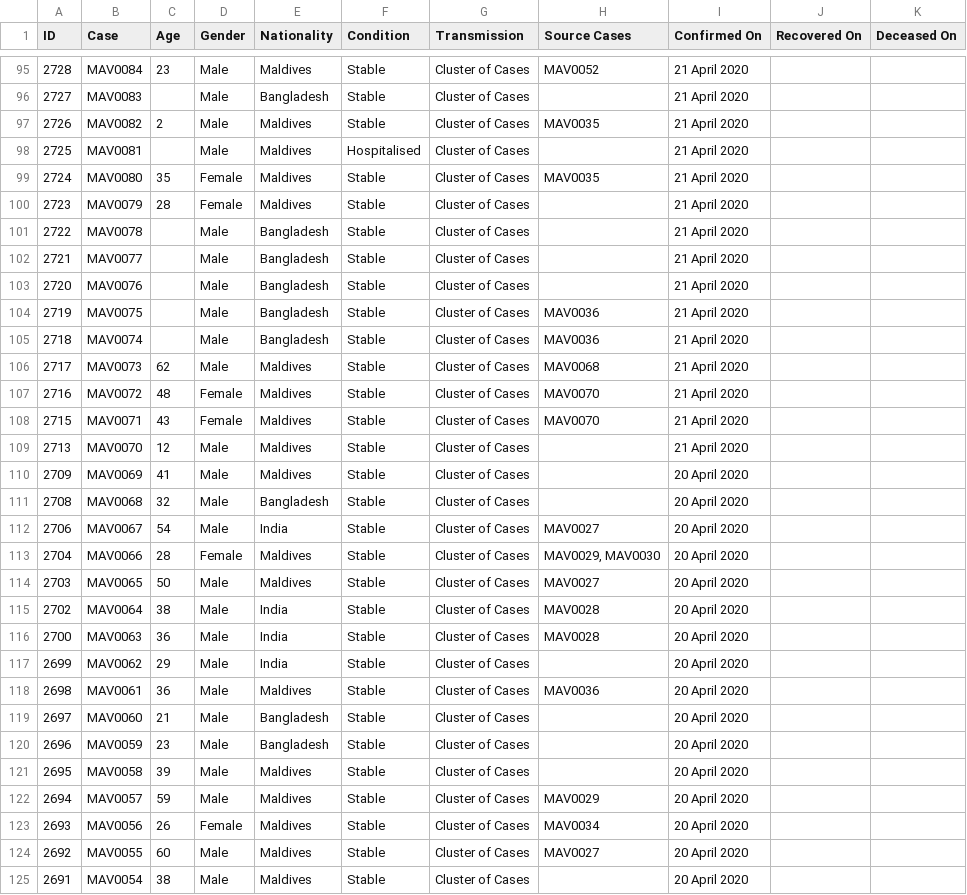
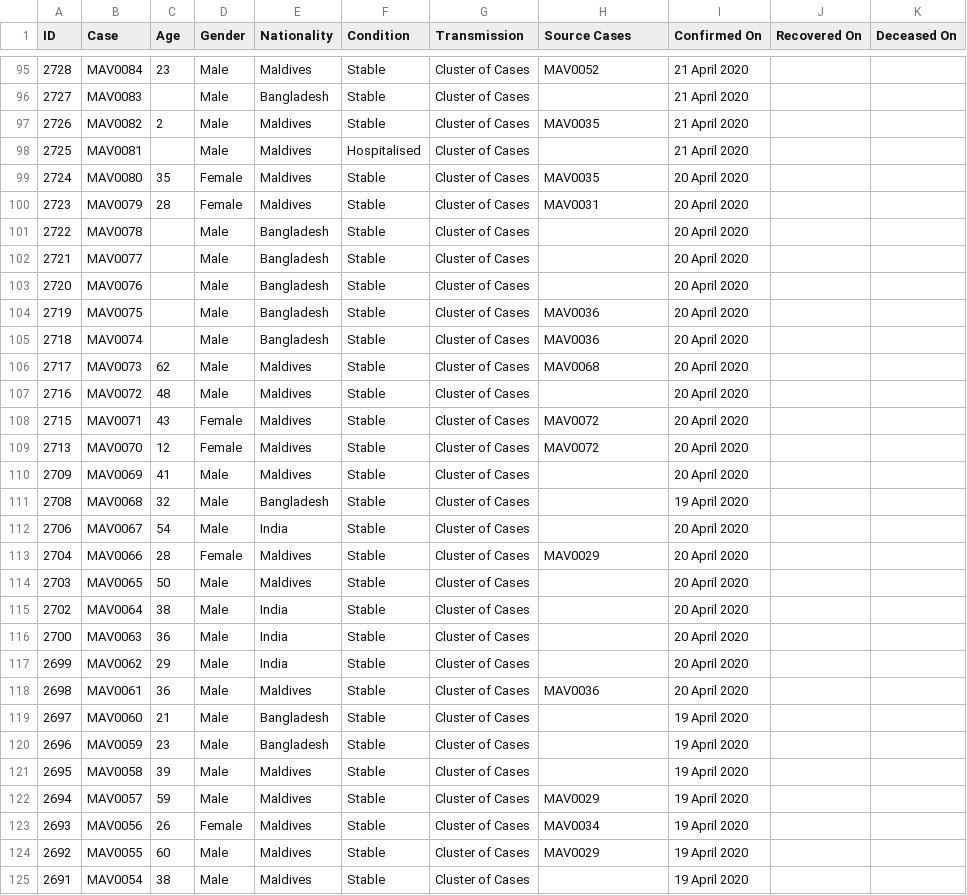
Before and after one commit to opendatamv/mv-covid19, a CSV file: nodes_official.csv, drawn as a sheet; only a part is shown, gaps mark what is left out; the diff covers the shown part only.

```diff
--- a/nodes_official.csv
+++ b/nodes_official.csv
@@ -98,28 +98,28 @@ ID,Case,Age,Gender,Nationality,Condition,Transmission,Source Cases,Confirmed On,
 2725,MAV0081,,Male,Maldives,Hospitalised,Cluster of Cases,,21 April 2020,,
-2724,MAV0080,35,Female,Maldives,Stable,Cluster of Cases,MAV0035,21 April 2020,,
-2723,MAV0079,28,Female,Maldives,Stable,Cluster of Cases,,21 April 2020,,
-2722,MAV0078,,Male,Bangladesh,Stable,Cluster of Cases,,21 April 2020,,
-2721,MAV0077,,Male,Bangladesh,Stable,Cluster of Cases,,21 April 2020,,
-2720,MAV0076,,Male,Bangladesh,Stable,Cluster of Cases,,21 April 2020,,
-2719,MAV0075,,Male,Bangladesh,Stable,Cluster of Cases,MAV0036,21 April 2020,,
-2718,MAV0074,,Male,Bangladesh,Stable,Cluster of Cases,MAV0036,21 April 2020,,
-2717,MAV0073,62,Male,Maldives,Stable,Cluster of Cases,MAV0068,21 April 2020,,
-2716,MAV0072,48,Female,Maldives,Stable,Cluster of Cases,MAV0070,21 April 2020,,
-2715,MAV0071,43,Female,Maldives,Stable,Cluster of Cases,MAV0070,21 April 2020,,
-2713,MAV0070,12,Male,Maldives,Stable,Cluster of Cases,,21 April 2020,,
+2724,MAV0080,35,Female,Maldives,Stable,Cluster of Cases,MAV0035,20 April 2020,,
+2723,MAV0079,28,Female,Maldives,Stable,Cluster of Cases,MAV0031,20 April 2020,,
+2722,MAV0078,,Male,Bangladesh,Stable,Cluster of Cases,,20 April 2020,,
+2721,MAV0077,,Male,Bangladesh,Stable,Cluster of Cases,,20 April 2020,,
+2720,MAV0076,,Male,Bangladesh,Stable,Cluster of Cases,,20 April 2020,,
+2719,MAV0075,,Male,Bangladesh,Stable,Cluster of Cases,MAV0036,20 April 2020,,
+2718,MAV0074,,Male,Bangladesh,Stable,Cluster of Cases,MAV0036,20 April 2020,,
+2717,MAV0073,62,Male,Maldives,Stable,Cluster of Cases,MAV0068,20 April 2020,,
+2716,MAV0072,48,Male,Maldives,Stable,Cluster of Cases,,20 April 2020,,
+2715,MAV0071,43,Female,Maldives,Stable,Cluster of Cases,MAV0072,20 April 2020,,
+2713,MAV0070,12,Female,Maldives,Stable,Cluster of Cases,MAV0072,20 April 2020,,
 2709,MAV0069,41,Male,Maldives,Stable,Cluster of Cases,,20 April 2020,,
-2708,MAV0068,32,Male,Bangladesh,Stable,Cluster of Cases,,20 April 2020,,
-2706,MAV0067,54,Male,India,Stable,Cluster of Cases,MAV0027,20 April 2020,,
-2704,MAV0066,28,Female,Maldives,Stable,Cluster of Cases,"MAV0029, MAV0030",20 April 2020,,
-2703,MAV0065,50,Male,Maldives,Stable,Cluster of Cases,MAV0027,20 April 2020,,
-2702,MAV0064,38,Male,India,Stable,Cluster of Cases,MAV0028,20 April 2020,,
-2700,MAV0063,36,Male,India,Stable,Cluster of Cases,MAV0028,20 April 2020,,
+2708,MAV0068,32,Male,Bangladesh,Stable,Cluster of Cases,,19 April 2020,,
+2706,MAV0067,54,Male,India,Stable,Cluster of Cases,,20 April 2020,,
+2704,MAV0066,28,Female,Maldives,Stable,Cluster of Cases,MAV0029,20 April 2020,,
+2703,MAV0065,50,Male,Maldives,Stable,Cluster of Cases,,20 April 2020,,
+2702,MAV0064,38,Male,India,Stable,Cluster of Cases,,20 April 2020,,
+2700,MAV0063,36,Male,India,Stable,Cluster of Cases,,20 April 2020,,
 2699,MAV0062,29,Male,India,Stable,Cluster of Cases,,20 April 2020,,
 2698,MAV0061,36,Male,Maldives,Stable,Cluster of Cases,MAV0036,20 April 2020,,
-2697,MAV0060,21,Male,Bangladesh,Stable,Cluster of Cases,,20 April 2020,,
-2696,MAV0059,23,Male,Bangladesh,Stable,Cluster of Cases,,20 April 2020,,
-2695,MAV0058,39,Male,Maldives,Stable,Cluster of Cases,,20 April 2020,,
-2694,MAV0057,59,Male,Maldives,Stable,Cluster of Cases,MAV0029,20 April 2020,,
-2693,MAV0056,26,Female,Maldives,Stable,Cluster of Cases,MAV0034,20 April 2020,,
-2692,MAV0055,60,Male,Maldives,Stable,Cluster of Cases,MAV0027,20 April 2020,,
-2691,MAV0054,38,Male,Maldives,Stable,Cluster of Cases,,20 April 2020,,
+2697,MAV0060,21,Male,Bangladesh,Stable,Cluster of Cases,,19 April 2020,,
+2696,MAV0059,23,Male,Bangladesh,Stable,Cluster of Cases,,19 April 2020,,
+2695,MAV0058,39,Male,Maldives,Stable,Cluster of Cases,,19 April 2020,,
+2694,MAV0057,59,Male,Maldives,Stable,Cluster of Cases,MAV0029,19 April 2020,,
+2693,MAV0056,26,Female,Maldives,Stable,Cluster of Cases,MAV0034,19 April 2020,,
+2692,MAV0055,60,Male,Maldives,Stable,Cluster of Cases,MAV0029,19 April 2020,,
+2691,MAV0054,38,Male,Maldives,Stable,Cluster of Cases,,19 April 2020,,
```
Also changed, not shown: 54 edited cells elsewhere in this file, edges_official.csv.
